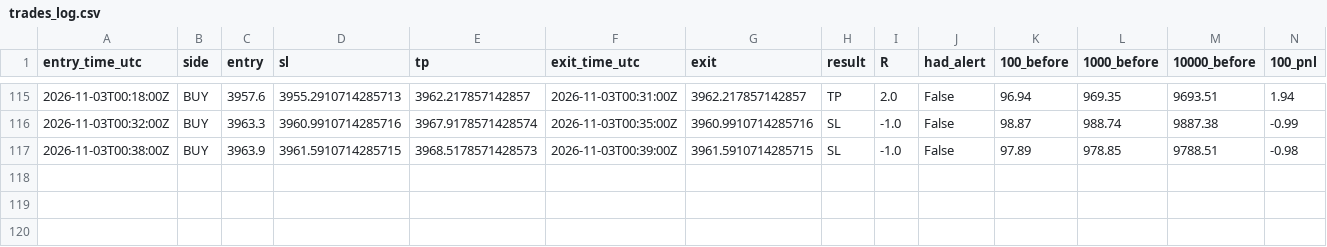
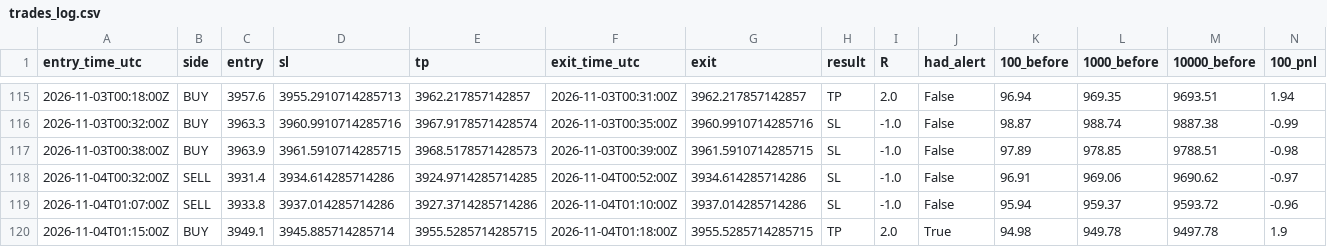
Before and after one commit to VybeEdge/paxg-orb-monitor2, a CSV file: trades_log.csv, drawn as a sheet; only a part is shown, gaps mark what is left out; rows hold the shown columns only; the diff names each change by its address in the sheet, - before the commit and + after, or states it on an @@ line.

```diff
--- a/trades_log.csv
+++ b/trades_log.csv
+row 118: 2026-11-04T00:32:00Z | SELL | 3931.4 | 3934.614285714286 | 3924.9714285714285 | 2026-11-04T00:52:00Z | 3934.614285714286 | SL | -1.0 | False | 96.91 | 969.06 | 9690.62 | -0.97
+row 119: 2026-11-04T01:07:00Z | SELL | 3933.8 | 3937.014285714286 | 3927.3714285714286 | 2026-11-04T01:10:00Z | 3937.014285714286 | SL | -1.0 | False | 95.94 | 959.37 | 9593.72 | -0.96
+row 120: 2026-11-04T01:15:00Z | BUY | 3949.1 | 3945.885714285714 | 3955.5285714285715 | 2026-11-04T01:18:00Z | 3955.5285714285715 | TP | 2.0 | True | 94.98 | 949.78 | 9497.78 | 1.9
```
Also changed, not shown: alerts_log.csv, 4 other files.
